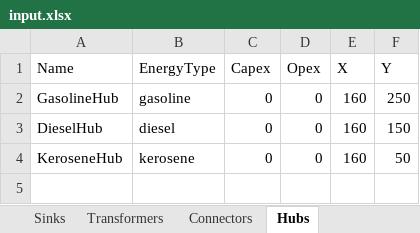
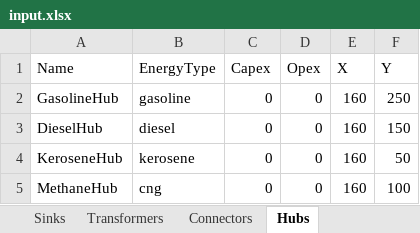
Before and after one commit to jtrobinson57/fscmodel-single-step, an Excel workbook: input.xlsx, sheet Hubs, drawn as a sheet; values as stored, in another font and other column widths than the file's, no borders; the diff names each change by its address in the sheet, - before the commit and + after, or states it on an @@ line.

```diff
--- a/input.xlsx (sheet Hubs)
+++ b/input.xlsx (sheet Hubs)
+row 5: MethaneHub | cng | 0 | 0 | 160 | 100
```
Also changed, not shown: sheet Transformers, sheet Connectors, sheet Sources, output.xlsx, 4 other files.
